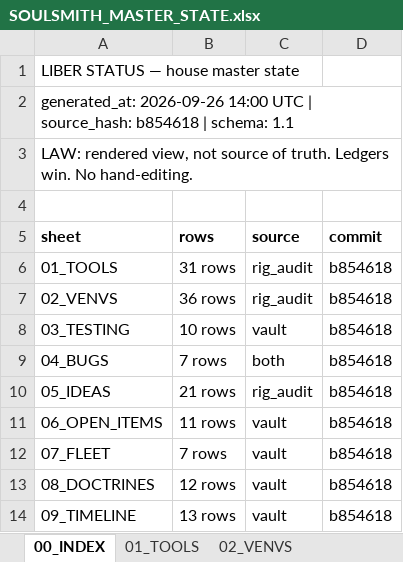
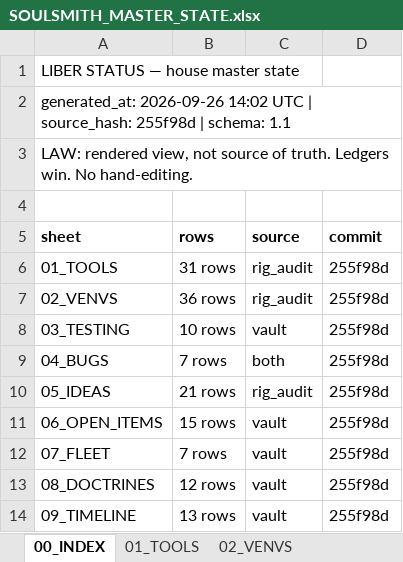
Before and after one commit to KaptKolostomy/postal_lane, an Excel workbook: liber_status/SOULSMITH_MASTER_STATE.xlsx, sheet 00_INDEX, drawn as a sheet; values as stored, in another font and other column widths than the file's, no borders; the diff names each change by its address in the sheet, - before the commit and + after, or states it on an @@ line.

```diff
--- a/liber_status/SOULSMITH_MASTER_STATE.xlsx (sheet 00_INDEX)
+++ b/liber_status/SOULSMITH_MASTER_STATE.xlsx (sheet 00_INDEX)
-A2 (sheet): generated_at: 2026-09-26 14:00 UTC | source_hash: b854618 | schema:…
+A2 (sheet): generated_at: 2026-09-26 14:02 UTC | source_hash: 255f98d | schema:…
-D6:D14 (commit): b854618
+D6:D14 (commit): 255f98d
-B11 (rows): 11 rows
+B11 (rows): 15 rows
```
Also changed, not shown: sheet 06_OPEN_ITEMS, 2 other files.
